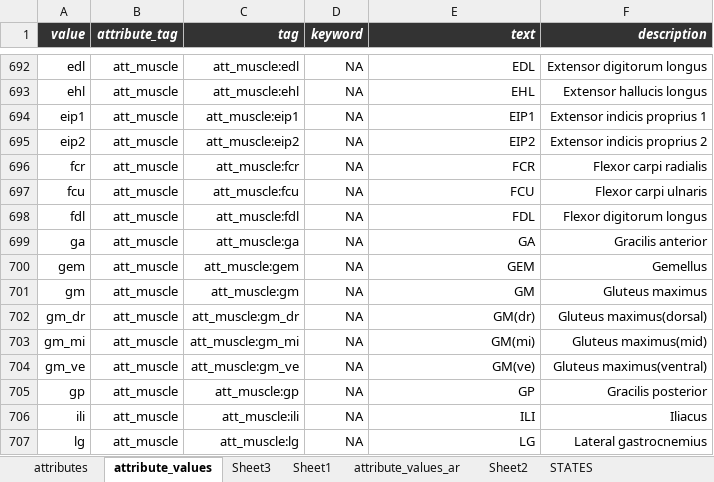
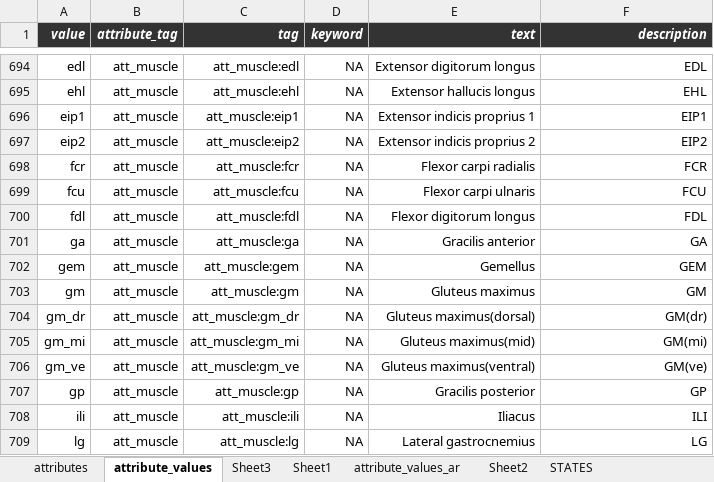
Before and after one commit to hnolCol/mitocube-backend, an Excel workbook: resources/attributes/attributes.xlsx, sheet attribute_values, drawn as a sheet; only a part is shown, gaps mark what is left out; values as stored, in another font and other column widths than the file's, no borders; conditional formats not drawn; addresses are those after the commit; the diff covers the shown part only; the diff names each change by its address in the sheet, - before the commit and + after, or states it on an @@ line.

```diff
--- a/resources/attributes/attributes.xlsx (sheet attribute_values)
+++ b/resources/attributes/attributes.xlsx (sheet attribute_values)
-E694 (text): EDL
+E694 (text): Extensor digitorum longus
-F694 (description): Extensor digitorum longus
+F694 (description): EDL
-E695 (text): EHL
+E695 (text): Extensor hallucis longus
-F695 (description): Extensor hallucis longus
+F695 (description): EHL
-E696 (text): EIP1
+E696 (text): Extensor indicis proprius 1
-F696 (description): Extensor indicis proprius 1
+F696 (description): EIP1
-E697 (text): EIP2
+E697 (text): Extensor indicis proprius 2
-F697 (description): Extensor indicis proprius 2
+F697 (description): EIP2
-E698 (text): FCR
+E698 (text): Flexor carpi radialis
-F698 (description): Flexor carpi radialis
+F698 (description): FCR
-E699 (text): FCU
+E699 (text): Flexor carpi ulnaris
-F699 (description): Flexor carpi ulnaris
+F699 (description): FCU
-E700 (text): FDL
+E700 (text): Flexor digitorum longus
-F700 (description): Flexor digitorum longus
+F700 (description): FDL
-E701 (text): GA
+E701 (text): Gracilis anterior
-F701 (description): Gracilis anterior
+F701 (description): GA
-E702 (text): GEM
+E702 (text): Gemellus
-F702 (description): Gemellus
+F702 (description): GEM
-E703 (text): GM
+E703 (text): Gluteus maximus
-F703 (description): Gluteus maximus
+F703 (description): GM
-E704 (text): GM(dr)
+E704 (text): Gluteus maximus(dorsal)
-F704 (description): Gluteus maximus(dorsal)
+F704 (description): GM(dr)
-E705 (text): GM(mi)
+E705 (text): Gluteus maximus(mid)
-F705 (description): Gluteus maximus(mid)
+F705 (description): GM(mi)
-E706 (text): GM(ve)
+E706 (text): Gluteus maximus(ventral)
-F706 (description): Gluteus maximus(ventral)
+F706 (description): GM(ve)
-E707 (text): GP
+E707 (text): Gracilis posterior
-F707 (description): Gracilis posterior
+F707 (description): GP
-E708 (text): ILI
+E708 (text): Iliacus
-F708 (description): Iliacus
+F708 (description): ILI
-E709 (text): LG
+E709 (text): Lateral gastrocnemius
-F709 (description): Lateral gastrocnemius
+F709 (description): LG
```
Also changed, not shown: 9 added rows and 100 edited cells elsewhere in this sheet, sheet attributes, formulas that keep their value, 30 other files.
